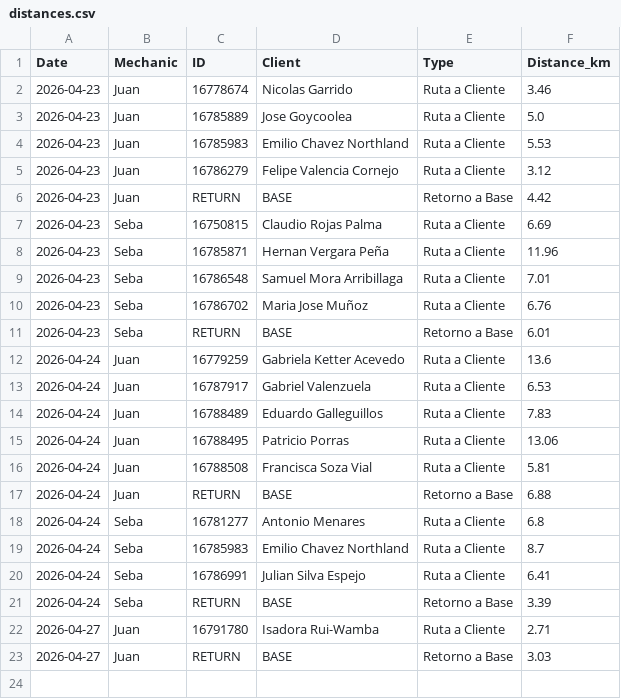
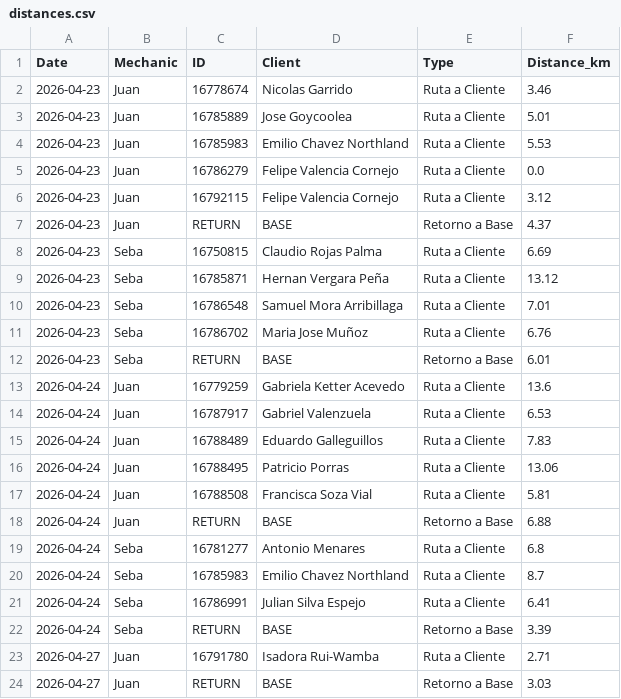
Before and after one commit to worldofvitox/mapa-diario, a CSV file: distances.csv, drawn as a sheet.

```diff
--- a/distances.csv
+++ b/distances.csv
@@ -2,8 +2,9 @@ Date,Mechanic,ID,Client,Type,Distance_km
 2026-04-23,Juan,16778674,Nicolas Garrido,Ruta a Cliente,3.46
-2026-04-23,Juan,16785889,Jose Goycoolea,Ruta a Cliente,5.0
+2026-04-23,Juan,16785889,Jose Goycoolea,Ruta a Cliente,5.01
 2026-04-23,Juan,16785983,Emilio Chavez Northland,Ruta a Cliente,5.53
-2026-04-23,Juan,16786279,Felipe Valencia Cornejo,Ruta a Cliente,3.12
-2026-04-23,Juan,RETURN,BASE,Retorno a Base,4.42
+2026-04-23,Juan,16786279,Felipe Valencia Cornejo,Ruta a Cliente,0.0
+2026-04-23,Juan,16792115,Felipe Valencia Cornejo,Ruta a Cliente,3.12
+2026-04-23,Juan,RETURN,BASE,Retorno a Base,4.37
 2026-04-23,Seba,16750815,Claudio Rojas Palma,Ruta a Cliente,6.69
-2026-04-23,Seba,16785871,Hernan Vergara Peña,Ruta a Cliente,11.96
+2026-04-23,Seba,16785871,Hernan Vergara Peña,Ruta a Cliente,13.12
 2026-04-23,Seba,16786548,Samuel Mora Arribillaga,Ruta a Cliente,7.01
```
Also changed, not shown: 8 other files.
